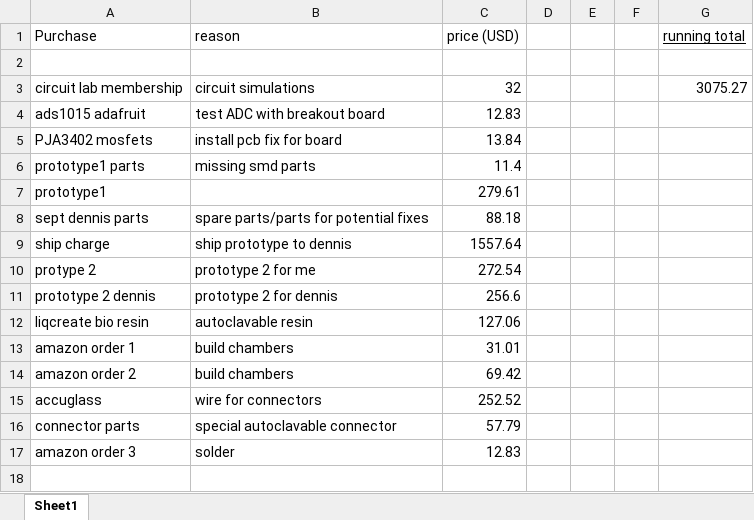
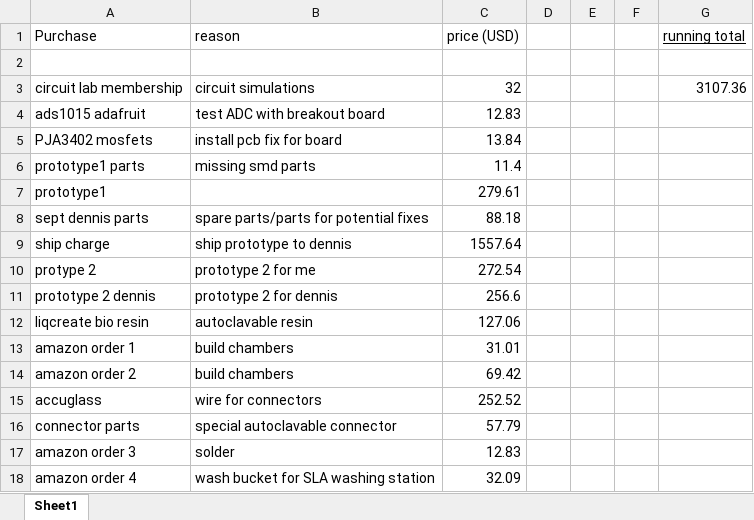
Before and after one commit to mdanderson03/Flexi-TEER, an Excel workbook: Line Item Charges grant/charges.xlsx, sheet Sheet1, drawn as a sheet; values as stored, in another font and other column widths than the file's, no borders; the diff names each change by its address in the sheet, - before the commit and + after, or states it on an @@ line.

Commit message:
order update

```diff
--- a/Line Item Charges grant/charges.xlsx (sheet Sheet1)
+++ b/Line Item Charges grant/charges.xlsx (sheet Sheet1)
-G3 (running total): 3075.27
+G3 (running total): 3107.36
+row 18: amazon order 4 | wash bucket for SLA washing station | 32.09
```
Also changed, not shown: 1 other file.
